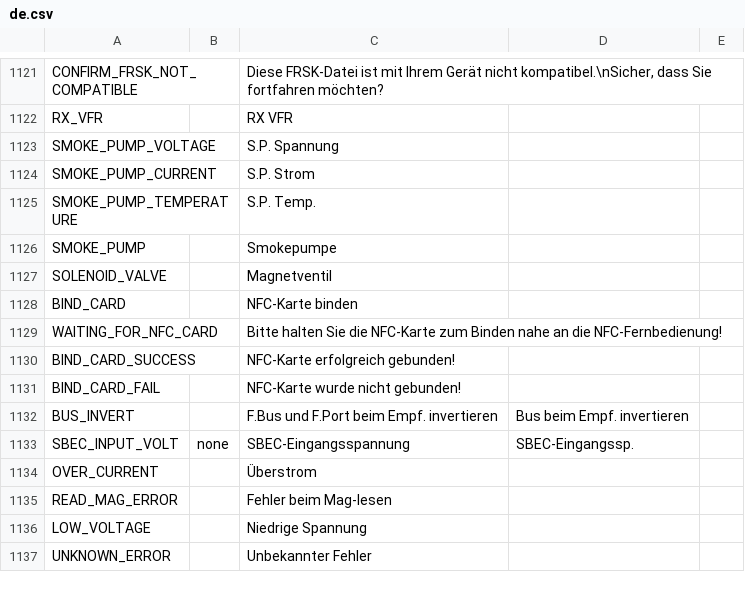
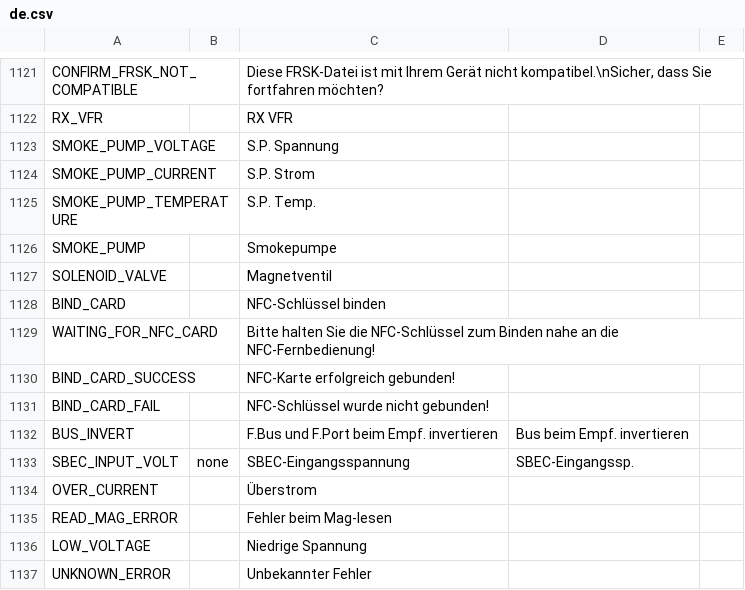
Before and after one commit to KevinFairgrieve/ETHOS-Feedback-Community, a CSV file: translations/ethos/de.csv, drawn as a sheet; only a part is shown, gaps mark what is left out.

Commit message:
Update de.csv, NFC card changed

```diff
--- a/translations/ethos/de.csv
+++ b/translations/ethos/de.csv
@@ -1127,6 +1127,6 @@ SMOKE_PUMP,,"Smokepumpe"
 SOLENOID_VALVE,,"Magnetventil"
-BIND_CARD,,"NFC-Karte binden"
-WAITING_FOR_NFC_CARD,,"Bitte halten Sie die NFC-Karte zum Binden nahe an die NFC-Fernbedienung!"
+BIND_CARD,,"NFC-Schlüssel binden"
+WAITING_FOR_NFC_CARD,,"Bitte halten Sie die NFC-Schlüssel zum Binden nahe an die NFC-Fernbedienung!"
 BIND_CARD_SUCCESS,,"NFC-Karte erfolgreich gebunden!"
-BIND_CARD_FAIL,,"NFC-Karte wurde nicht gebunden!"
+BIND_CARD_FAIL,,"NFC-Schlüssel wurde nicht gebunden!"
 BUS_INVERT,,"F.Bus und F.Port beim Empf. invertieren","Bus beim Empf. invertieren"
```
